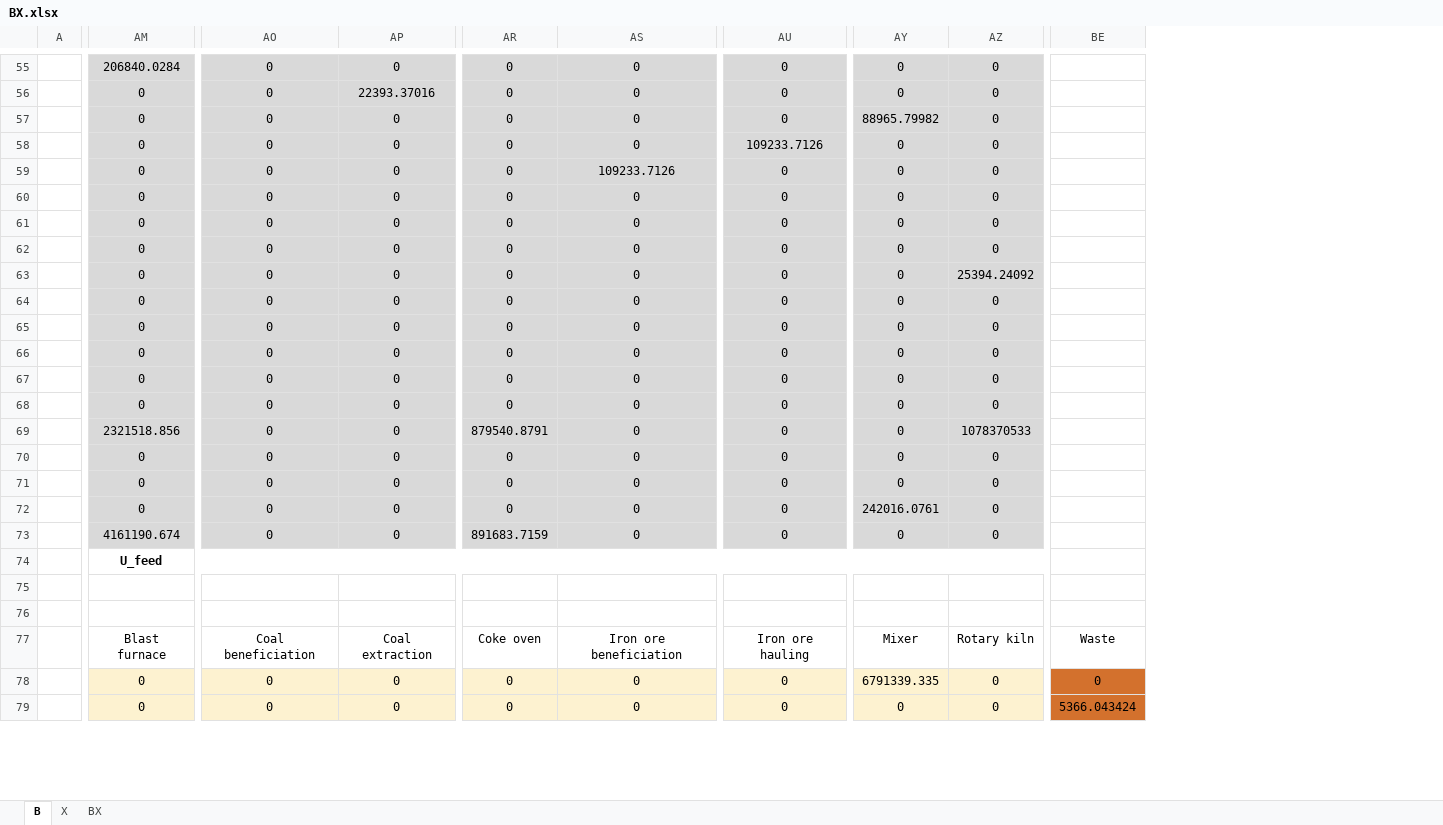
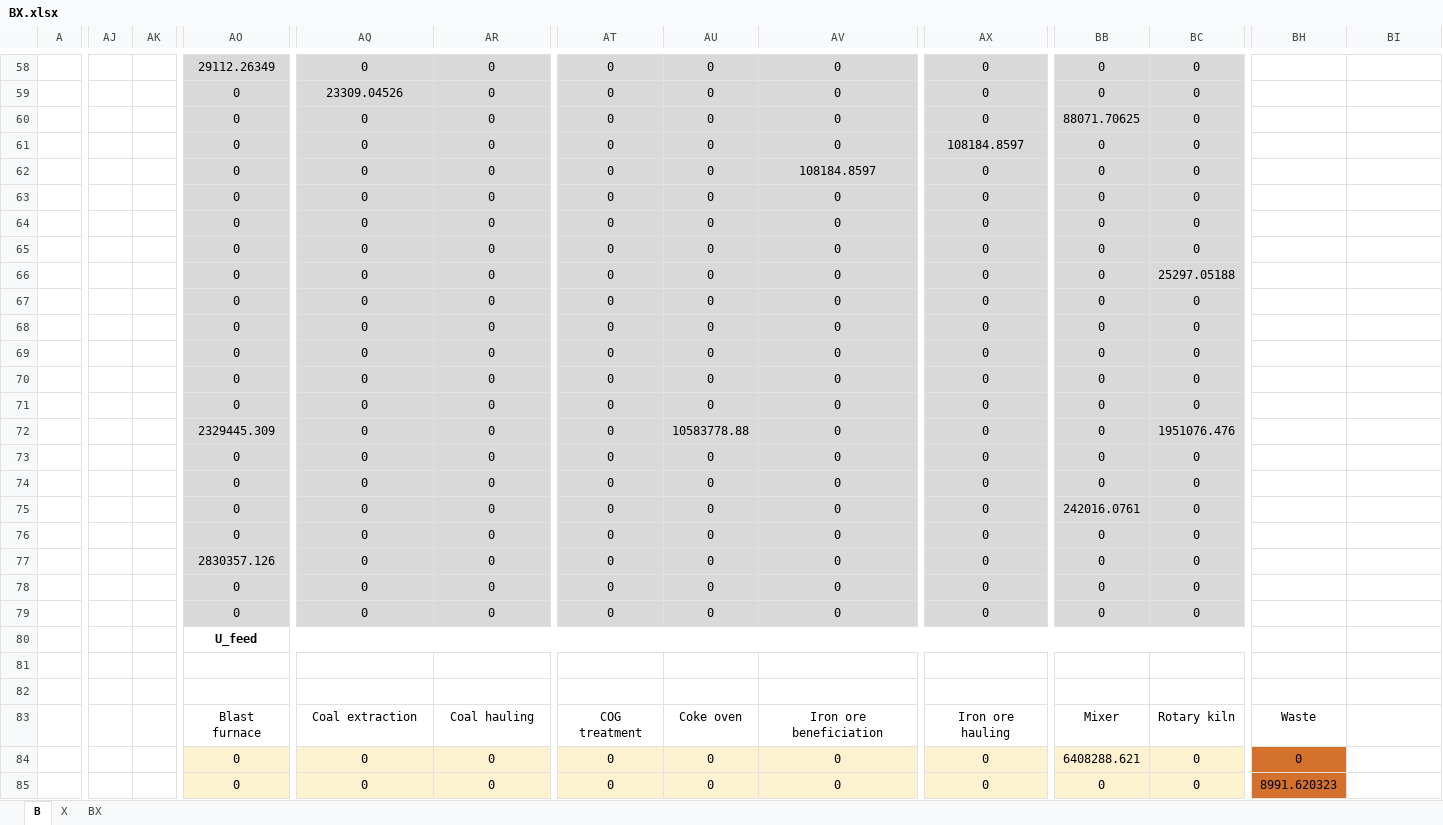
Before and after one commit to MatthewHeun/MaterialExergyPaper2025, an Excel workbook: data/BX.xlsx, sheet B, drawn as a sheet; only a part is shown, gaps mark what is left out; values as stored, in another font and other column widths than the file's, no borders; addresses are those after the commit; rows hold the shown columns only; the diff covers the shown part only; the diff names each change by its address in the sheet, - before the commit and + after, or states it on an @@ line.

```diff
--- a/data/BX.xlsx (sheet B)
+++ b/data/BX.xlsx (sheet B)
+column AJ, empty
+column AK, empty
+column AT, rows 58-75: all 0; row 77: 0; rows 83-85: COG treatment | 0 | 0
+column BH, rows 83-85: Waste | 0 | 8991.620323
-AO58: 206840.0284
+AO58: 29112.26349
-AQ59: 0
+AQ59: 23309.04526
-AR59: 22393.37016
+AR59: 0
-BB60: 88965.79982
+BB60: 88071.70625
-AX61: 109233.7126
+AX61: 108184.8597
-AV62: 109233.7126
+AV62: 108184.8597
-BC66: 25394.24092
+BC66: 25297.05188
-AO72: 2321518.856
+AO72: 2329445.309
-AU72: 879540.8791
+AU72: 10583778.88
-BC72: 1078370533
+BC72: 1951076.476
+row 76:  |  |  | 0 | 0 | 0 | 0 | 0 | 0 | 0 | 0 | 0
-AO77: 4161190.674
+AO77: 2830357.126
-AU77: 891683.7159
+AU77: 0
+row 78:  |  |  | 0 | 0 | 0 | 0 | 0 | 0 | 0 | 0 | 0
+row 79:  |  |  | 0 | 0 | 0 | 0 | 0 | 0 | 0 | 0 | 0
-AQ83: Coal beneficiation
+AQ83: Coal extraction
-AR83: Coal extraction
+AR83: Coal hauling
-BI83: Waste
+BI83: (empty)
-BB84: 6791339.335
+BB84: 6408288.621
-BI84: 0
+BI84: (empty)
-BI84:BI85 fill: #D3712D
+BI84:BI85 fill: none
-BI85: 5366.043424
+BI85: (empty)
```
Also changed, not shown: 8 added rows, 1 removed row, 143 edited cells, cell formats and merged cells elsewhere in this sheet, sheet BX, sheet X, data/ecc_supply_to_mcc.xlsx, data/eta_i.xlsx, 2 other files.
